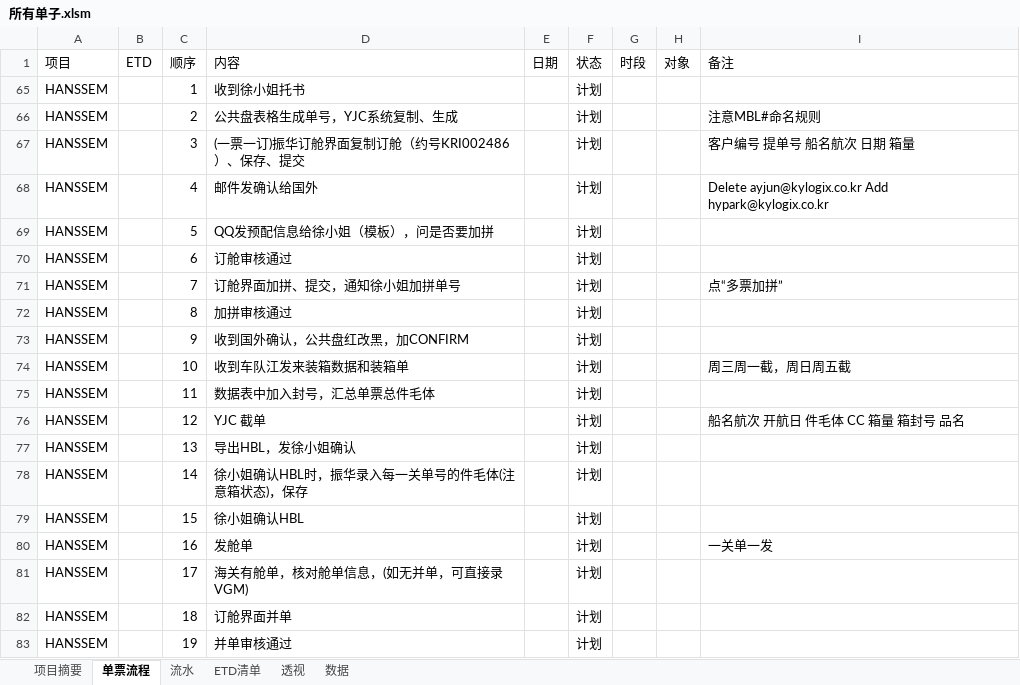
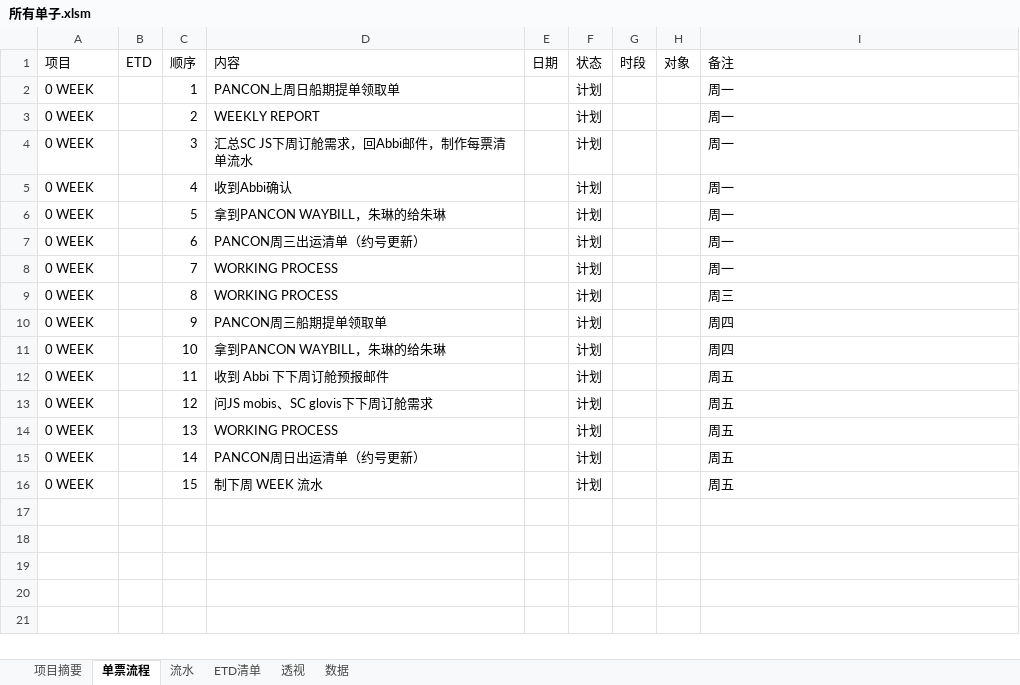
Before and after one commit to ColorfullyZhang/rang, an Excel workbook: yjc/所有单子.xlsm, sheet 单票流程, drawn as a sheet; only a part is shown; values as stored, in another font and other column widths than the file's, no borders; table styles not drawn; removed rows and columns are numbered as before the commit, all else as after; the diff covers the shown part only; the diff names each change by its address in the sheet, - before the commit and + after, or states it on an @@ line.

```diff
--- a/yjc/所有单子.xlsm (sheet 单票流程)
+++ b/yjc/所有单子.xlsm (sheet 单票流程)
-A2:A16 (项目): HANSSEM
+A2:A16 (项目): 0 WEEK
-D2 (内容): 收到徐小姐托书
+D2 (内容): PANCON上周日船期提单领取单
-I2 (备注): (empty)
+I2 (备注): 周一
-D3 (内容): 公共盘表格生成单号，YJC系统复制、生成
+D3 (内容): WEEKLY REPORT
-I3 (备注): 注意MBL#命名规则
+I3 (备注): 周一
-D4 (内容): (一票一订)振华订舱界面复制订舱（约号KRI002486）、保存、提交
+D4 (内容): 汇总SC JS下周订舱需求，回Abbi邮件，制作每票清单流水
-I4 (备注): 客户编号 提单号 船名航次 日期 箱量
+I4 (备注): 周一
-D5 (内容): 邮件发确认给国外
+D5 (内容): 收到Abbi确认
-I5 (备注): Delete ayjun@kylogix.co.kr Add hypark@kylogix.co.kr
+I5 (备注): 周一
-D6 (内容): QQ发预配信息给徐小姐（模板），问是否要加拼
+D6 (内容): 拿到PANCON WAYBILL，朱琳的给朱琳
-I6:I7 (备注): (empty)
+I6:I7 (备注): 周一
-D7 (内容): 订舱审核通过
+D7 (内容): PANCON周三出运清单（约号更新）
-D8 (内容): 订舱界面加拼、提交，通知徐小姐加拼单号
+D8 (内容): WORKING PROCESS
-I8 (备注): 点“多票加拼”
+I8 (备注): 周一
-D9 (内容): 加拼审核通过
+D9 (内容): WORKING PROCESS
-I9 (备注): (empty)
+I9 (备注): 周三
-D10 (内容): 收到国外确认，公共盘红改黑，加CONFIRM
+D10 (内容): PANCON周三船期提单领取单
-I10 (备注): (empty)
+I10 (备注): 周四
-D11 (内容): 收到车队江发来装箱数据和装箱单
+D11 (内容): 拿到PANCON WAYBILL，朱琳的给朱琳
-I11 (备注): 周三周一截，周日周五截
+I11 (备注): 周四
-D12 (内容): 数据表中加入封号，汇总单票总件毛体
+D12 (内容): 收到 Abbi 下下周订舱预报邮件
-I12 (备注): (empty)
+I12 (备注): 周五
-D13 (内容): YJC 截单
+D13 (内容): 问JS mobis、SC glovis下下周订舱需求
-I13 (备注): 船名航次 开航日 件毛体 CC 箱量 箱封号 品名
+I13 (备注): 周五
-D14 (内容): 导出HBL，发徐小姐确认
+D14 (内容): WORKING PROCESS
-I14:I16 (备注): (empty)
+I14:I16 (备注): 周五
-D15 (内容): 徐小姐确认HBL时，振华录入每一关单号的件毛体(注意箱状态)，保存
+D15 (内容): PANCON周日出运清单（约号更新）
-D16 (内容): 徐小姐确认HBL
+D16 (内容): 制下周 WEEK 流水
@@ row 80 hidden: HANSSEM |  | 16 | 发舱单 |  | 计划 |  |  | 一关单一发 @@
@@ row 81 hidden: HANSSEM |  | 17 | 海关有舱单，核对舱单信息，(如无并单，可直接录VGM) |  | 计划 @@
@@ row 82 hidden: HANSSEM |  | 18 | 订舱界面并单 |  | 计划 @@
@@ row 83 hidden: HANSSEM |  | 19 | 并单审核通过 |  | 计划 @@
```
Also changed, not shown: 2 removed rows and 6 hidden or unhidden rows elsewhere in this sheet, sheet 流水, sheet 透视, sheet ETD清单, sheet 数据, hidden cells.
